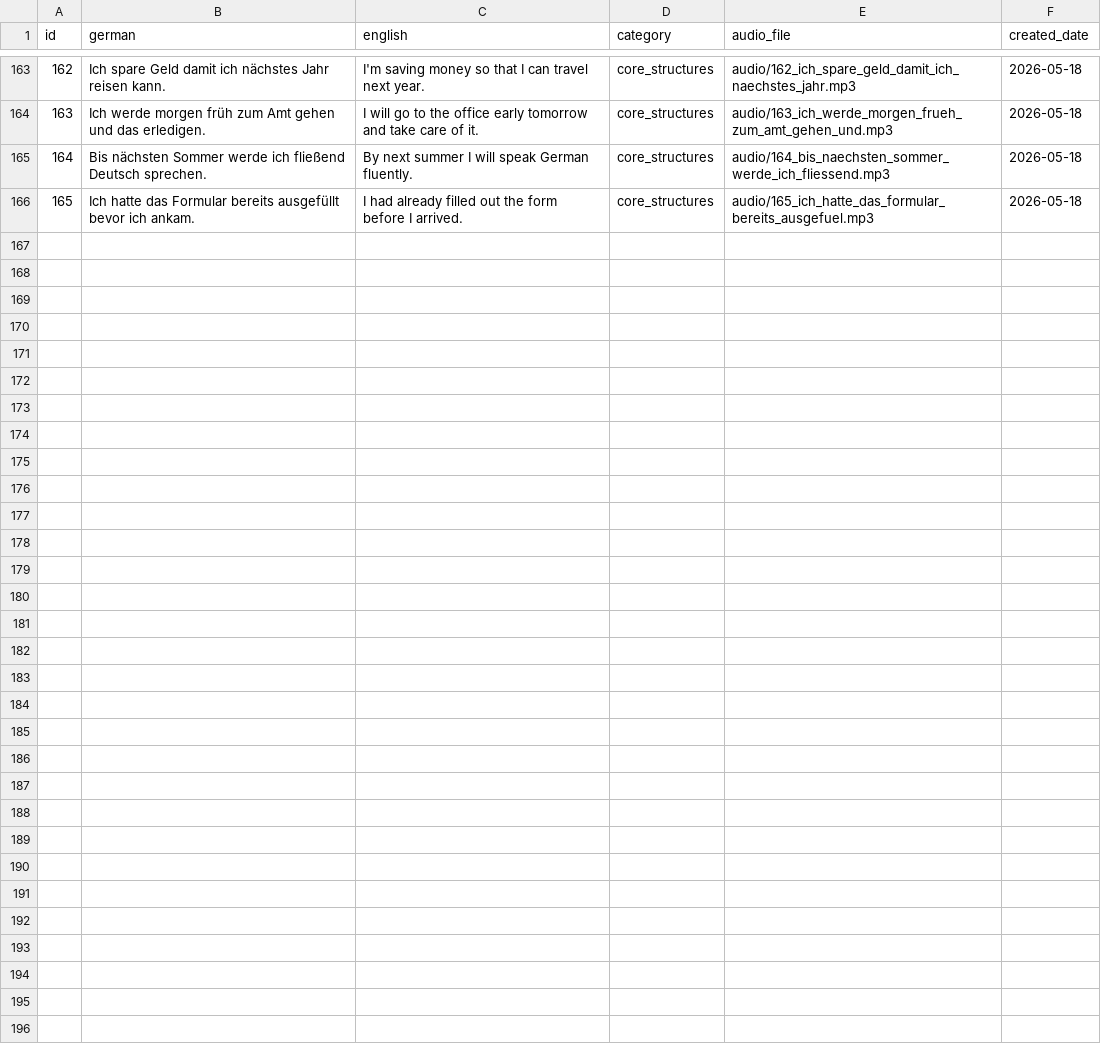
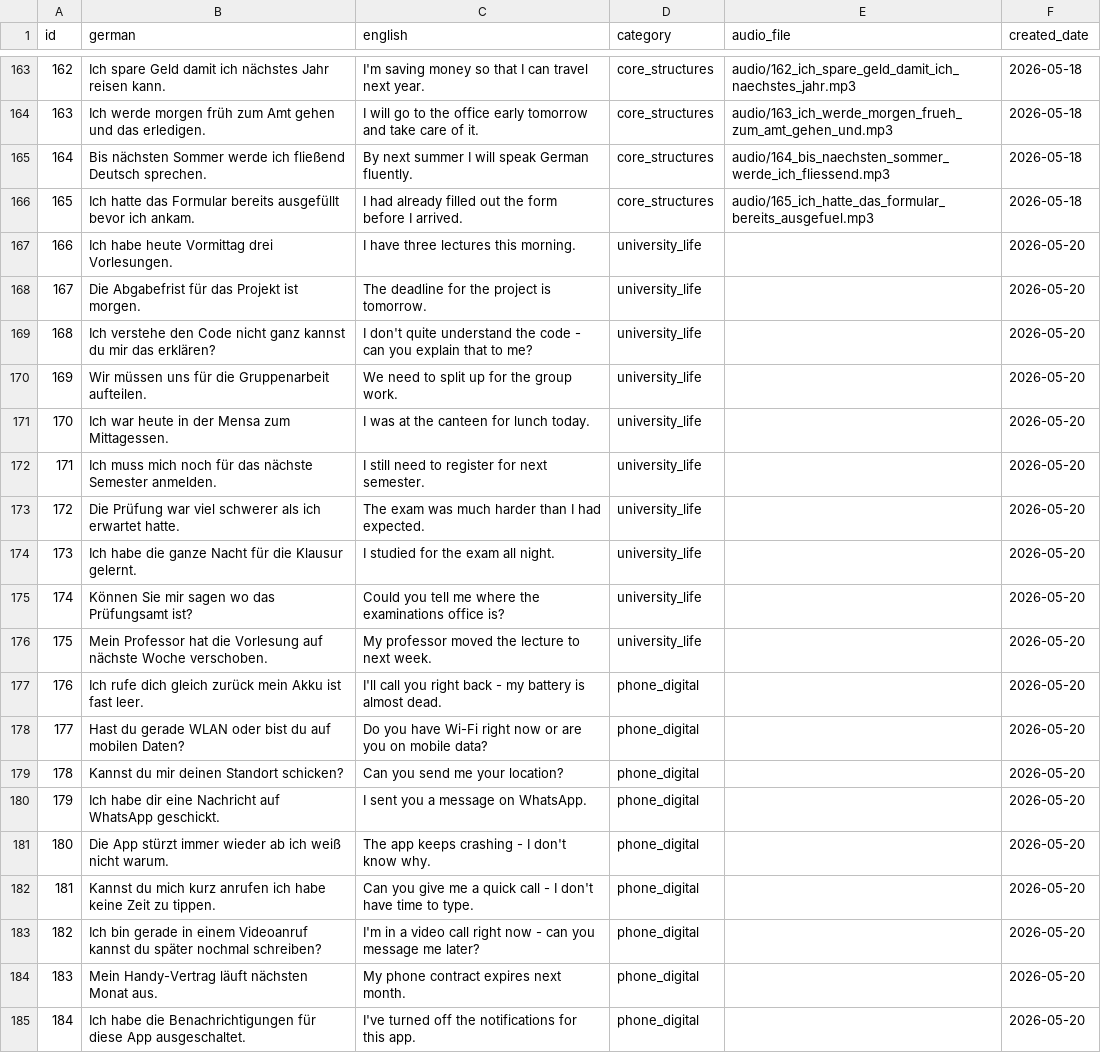
Before and after one commit to 9117KET/my_german_language_system, a CSV file: phrases.csv, drawn as a sheet; only a part is shown, gaps mark what is left out; the diff covers the shown part only; the diff names each change by its address in the sheet, - before the commit and + after, or states it on an @@ line.

Commit message:
Add 3 new life islands: Uni & Studium, Handy & Digitales, Behörden & Bürokratie
30 new phrases (IDs 166-195) covering university academic life, phone and
digital daily communication, and German bureaucracy for a non-EU student.
Audio to be generated via generate_audio.py.

```diff
--- a/phrases.csv
+++ b/phrases.csv
+row 167: 166 | Ich habe heute Vormittag drei Vorlesungen. | I have three lectures this morning. | university_life |  | 2026-05-20
+row 168: 167 | Die Abgabefrist für das Projekt ist morgen. | The deadline for the project is tomorrow. | university_life |  | 2026-05-20
+row 169: 168 | Ich verstehe den Code nicht ganz kannst du mir das erklären? | I don't quite understand the code - can you explain that to me? | university_life |  | 2026-05-20
+row 170: 169 | Wir müssen uns für die Gruppenarbeit aufteilen. | We need to split up for the group work. | university_life |  | 2026-05-20
+row 171: 170 | Ich war heute in der Mensa zum Mittagessen. | I was at the canteen for lunch today. | university_life |  | 2026-05-20
+row 172: 171 | Ich muss mich noch für das nächste Semester anmelden. | I still need to register for next semester. | university_life |  | 2026-05-20
+row 173: 172 | Die Prüfung war viel schwerer als ich erwartet hatte. | The exam was much harder than I had expected. | university_life |  | 2026-05-20
+row 174: 173 | Ich habe die ganze Nacht für die Klausur gelernt. | I studied for the exam all night. | university_life |  | 2026-05-20
+row 175: 174 | Können Sie mir sagen wo das Prüfungsamt ist? | Could you tell me where the examinations office is? | university_life |  | 2026-05-20
+row 176: 175 | Mein Professor hat die Vorlesung auf nächste Woche verschoben. | My professor moved the lecture to next week. | university_life |  | 2026-05-20
+row 177: 176 | Ich rufe dich gleich zurück mein Akku ist fast leer. | I'll call you right back - my battery is almost dead. | phone_digital |  | 2026-05-20
+row 178: 177 | Hast du gerade WLAN oder bist du auf mobilen Daten? | Do you have Wi-Fi right now or are you on mobile data? | phone_digital |  | 2026-05-20
+row 179: 178 | Kannst du mir deinen Standort schicken? | Can you send me your location? | phone_digital |  | 2026-05-20
+row 180: 179 | Ich habe dir eine Nachricht auf WhatsApp geschickt. | I sent you a message on WhatsApp. | phone_digital |  | 2026-05-20
+row 181: 180 | Die App stürzt immer wieder ab ich weiß nicht warum. | The app keeps crashing - I don't know why. | phone_digital |  | 2026-05-20
+row 182: 181 | Kannst du mich kurz anrufen ich habe keine Zeit zu tippen. | Can you give me a quick call - I don't have time to type. | phone_digital |  | 2026-05-20
+row 183: 182 | Ich bin gerade in einem Videoanruf kannst du später nochmal schreiben? | I'm in a video call right now - can you message me later? | phone_digital |  | 2026-05-20
+row 184: 183 | Mein Handy-Vertrag läuft nächsten Monat aus. | My phone contract expires next month. | phone_digital |  | 2026-05-20
+row 185: 184 | Ich habe die Benachrichtigungen für diese App ausgeschaltet. | I've turned off the notifications for this app. | phone_digital |  | 2026-05-20
```
Also changed, not shown: 11 added rows elsewhere in this file, 4 other files.
